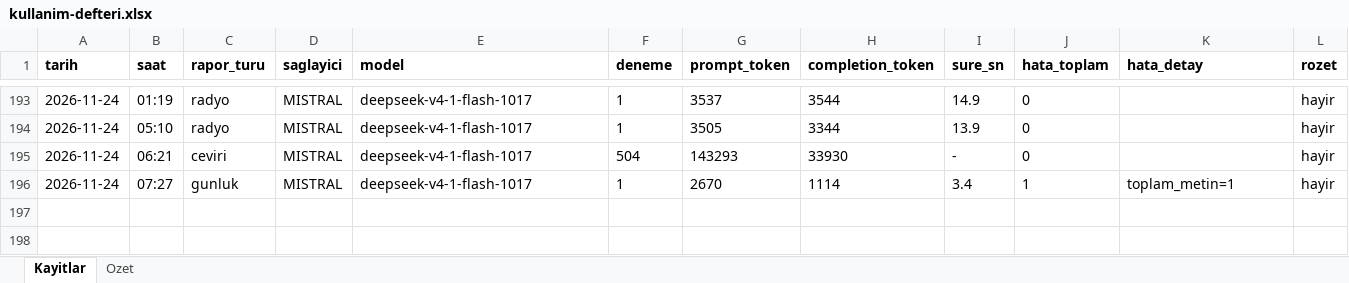
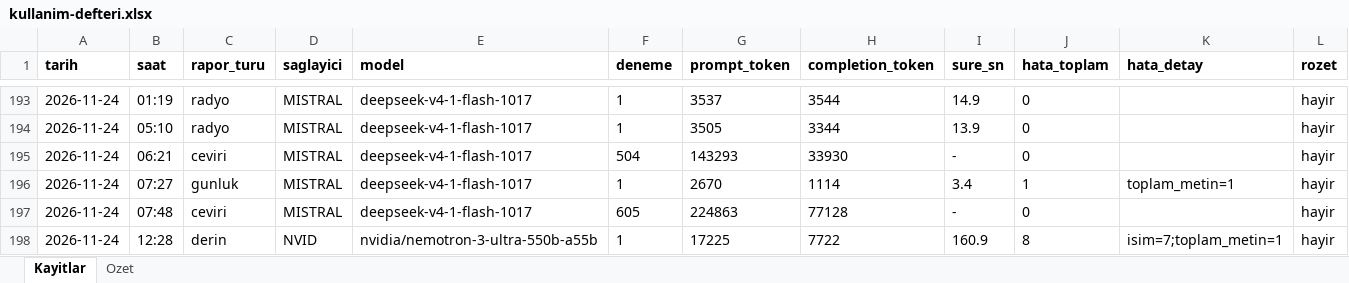
Before and after one commit to gunluk-raporlar/borsa-raporlari, an Excel workbook: data/kullanim-defteri.xlsx, sheet Kayitlar, drawn as a sheet; only a part is shown, gaps mark what is left out; values as stored, in another font and other column widths than the file's, no borders; rows hold the shown columns only; the diff names each change by its address in the sheet, - before the commit and + after, or states it on an @@ line.

Commit message:
Derin analiz guncellemesi [CI Skip]

```diff
--- a/data/kullanim-defteri.xlsx (sheet Kayitlar)
+++ b/data/kullanim-defteri.xlsx (sheet Kayitlar)
+row 197: 2026-11-24 | 07:48 | ceviri | MISTRAL | deepseek-v4-1-flash-1017 | 605 | 224863 | 77128 | - | 0 |  | hayir
+row 198: 2026-11-24 | 12:28 | derin | NVID | nvidia/nemotron-3-ultra-550b-a55b | 1 | 17225 | 7722 | 160.9 | 8 | isim=7;toplam_metin=1 | hayir
```
Also changed, not shown: sheet Ozet, 11 other files.
